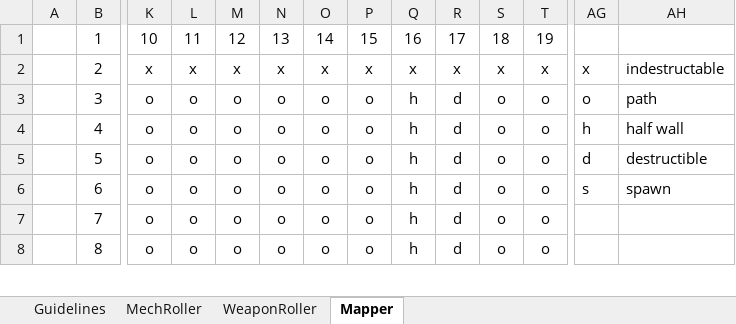
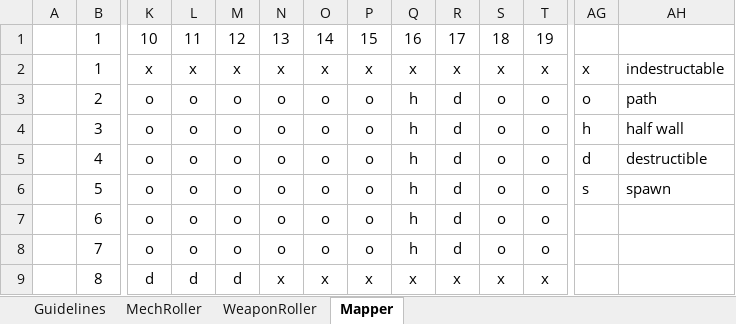
Before and after one commit to Craiel/TC.GameJam4, an Excel workbook: Doc/4patrick.xlsm, sheet Mapper, drawn as a sheet; only a part is shown, gaps mark what is left out; values as stored, in another font and other column widths than the file's, no borders; conditional formats not drawn; addresses are those after the commit; rows hold the shown columns only; the diff covers the shown part only; the diff names each change by its address in the sheet, - before the commit and + after, or states it on an @@ line.

Commit message:
no message

```diff
--- a/Doc/4patrick.xlsm (sheet Mapper)
+++ b/Doc/4patrick.xlsm (sheet Mapper)
-B2: 2
+B2: 1
+row 3:  | 2 | o | o | o | o | o | o | h | d | o | o | o | path
-AG4: o
+AG4: h
-AH4: path
+AH4: half wall
-AG5: h
+AG5: d
-AH5: half wall
+AH5: destructible
-AG6: d
+AG6: s
-AH6: destructible
+AH6: spawn
-AG7: s
+AG7: (empty)
-AH7: spawn
+AH7: (empty)
-K9: o
+K9: d
-L9: o
+L9: d
-M9: o
+M9: d
-N9: o
+N9: x
-O9: o
+O9: x
-P9: o
+P9: x
-Q9: h
+Q9: x
-R9: d
+R9: x
-S9: o
+S9: x
-T9: o
+T9: x
```
Also changed, not shown: 112 edited cells elsewhere in this sheet, formulas that keep their value.
